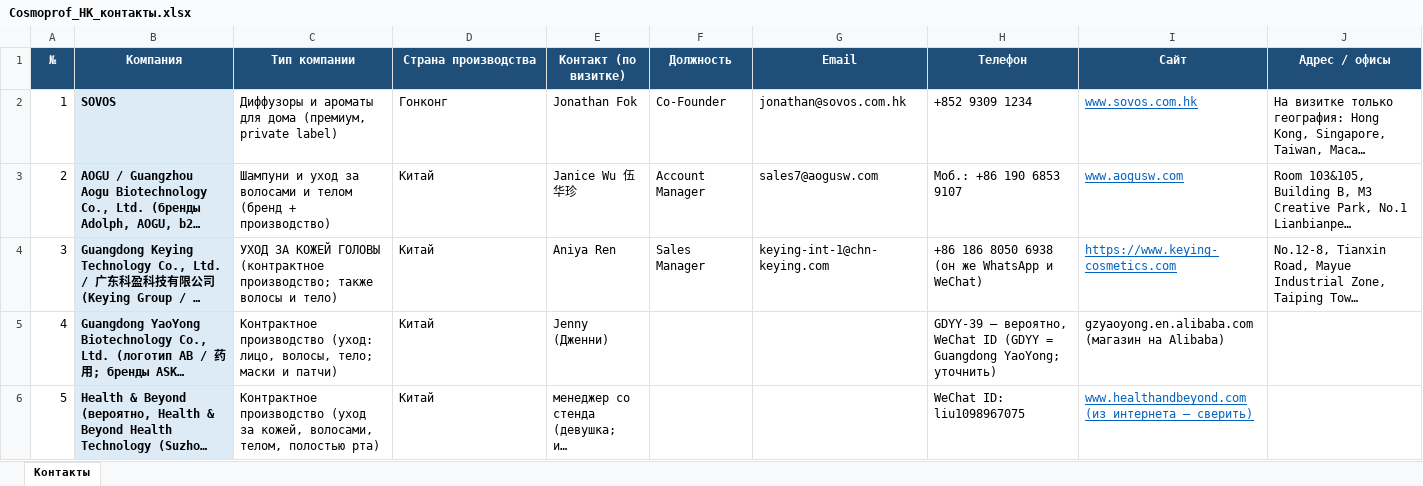
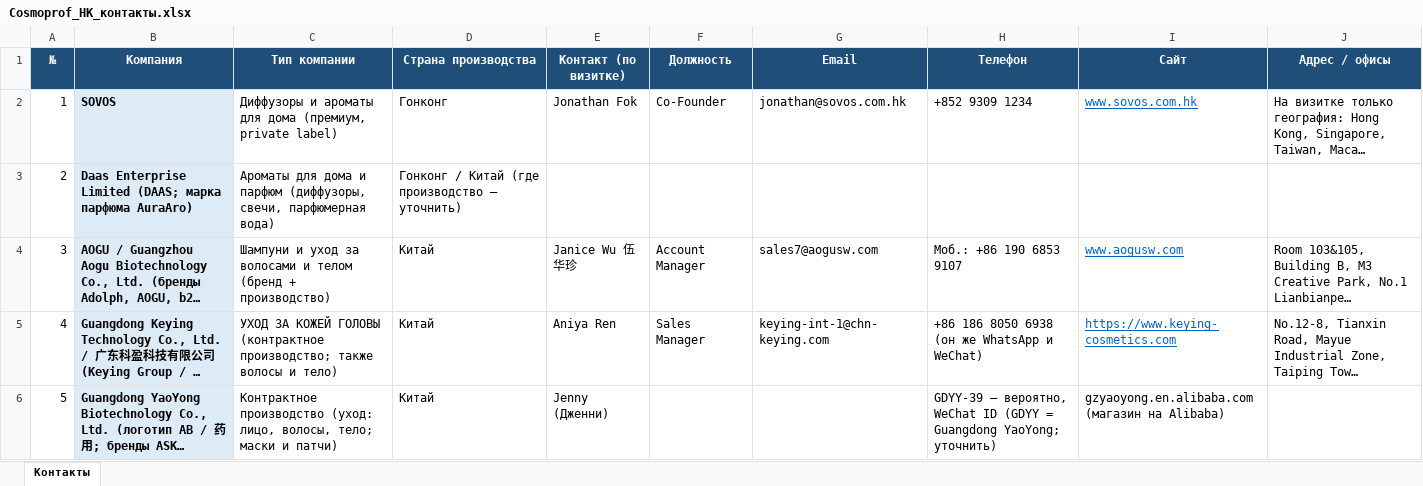
Before and after one commit to alimovpr/Claude, an Excel workbook: cosmopack-hk/cosmoprof/Cosmoprof_HK_контакты.xlsx, sheet Контакты, drawn as a sheet; only a part is shown; the shorter side is filled out with more unchanged rows; long unchanged cells end in …; values as stored, in another font and other column widths than the file's, no borders; addresses are those after the commit; the diff names each change by its address in the sheet, - before the commit and + after, or states it on an @@ line.

```diff
--- a/cosmopack-hk/cosmoprof/Cosmoprof_HK_контакты.xlsx (sheet Контакты)
+++ b/cosmopack-hk/cosmoprof/Cosmoprof_HK_контакты.xlsx (sheet Контакты)
+row 3: 2 | Daas Enterprise Limited (DAAS; марка парфюма AuraAro) | Ароматы для дома и парфюм (диффузоры, свечи, парфюмерная вода) | Гонконг / Китай (где производство — уточнить)
@@ column A (№) renumbered from row 4 down @@
```
Also changed, not shown: cosmopack-hk/contacts.xlsx, cosmopack-hk/day1/Cosmopack_HK_день1_контакты.xlsx, 9 other files.
